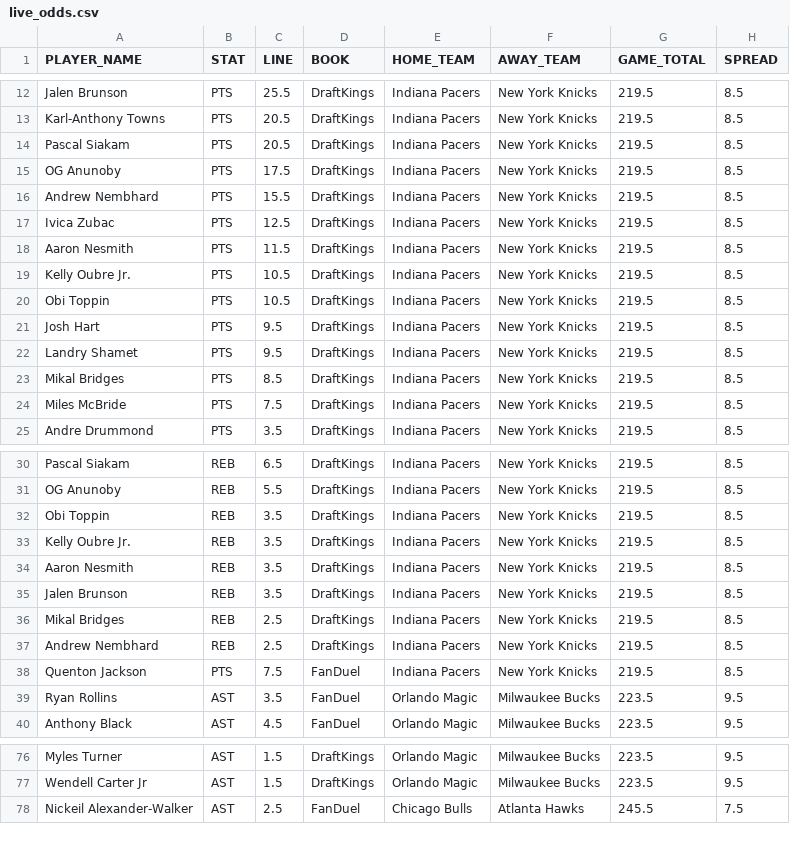
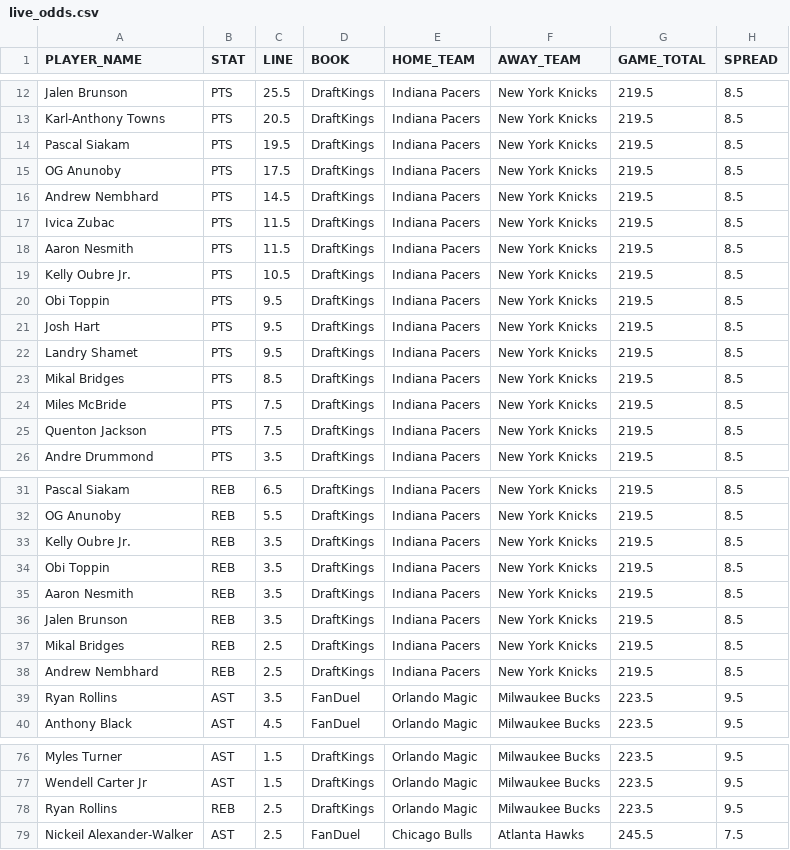
Before and after one commit to NotSoSaalmon/nba-betting-dashboard, a CSV file: live_odds.csv, drawn as a sheet; only a part is shown, gaps mark what is left out; the diff covers the shown part only.

Commit message:
Daily 5AM data refresh, injuries, & auto-grading

```diff
--- a/live_odds.csv
+++ b/live_odds.csv
@@ -13,9 +13,9 @@ Jalen Brunson,PTS,25.5,DraftKings,Indiana Pacers,New York Knicks,219.5,8.5
 Karl-Anthony Towns,PTS,20.5,DraftKings,Indiana Pacers,New York Knicks,219.5,8.5
-Pascal Siakam,PTS,20.5,DraftKings,Indiana Pacers,New York Knicks,219.5,8.5
+Pascal Siakam,PTS,19.5,DraftKings,Indiana Pacers,New York Knicks,219.5,8.5
 OG Anunoby,PTS,17.5,DraftKings,Indiana Pacers,New York Knicks,219.5,8.5
-Andrew Nembhard,PTS,15.5,DraftKings,Indiana Pacers,New York Knicks,219.5,8.5
-Ivica Zubac,PTS,12.5,DraftKings,Indiana Pacers,New York Knicks,219.5,8.5
+Andrew Nembhard,PTS,14.5,DraftKings,Indiana Pacers,New York Knicks,219.5,8.5
+Ivica Zubac,PTS,11.5,DraftKings,Indiana Pacers,New York Knicks,219.5,8.5
 Aaron Nesmith,PTS,11.5,DraftKings,Indiana Pacers,New York Knicks,219.5,8.5
 Kelly Oubre Jr.,PTS,10.5,DraftKings,Indiana Pacers,New York Knicks,219.5,8.5
-Obi Toppin,PTS,10.5,DraftKings,Indiana Pacers,New York Knicks,219.5,8.5
+Obi Toppin,PTS,9.5,DraftKings,Indiana Pacers,New York Knicks,219.5,8.5
 Josh Hart,PTS,9.5,DraftKings,Indiana Pacers,New York Knicks,219.5,8.5
@@ -24,2 +24,3 @@ Mikal Bridges,PTS,8.5,DraftKings,Indiana Pacers,New York Knicks,219.5,8.5
 Miles McBride,PTS,7.5,DraftKings,Indiana Pacers,New York Knicks,219.5,8.5
+Quenton Jackson,PTS,7.5,DraftKings,Indiana Pacers,New York Knicks,219.5,8.5
 Andre Drummond,PTS,3.5,DraftKings,Indiana Pacers,New York Knicks,219.5,8.5
@@ -31,4 +32,4 @@ Pascal Siakam,REB,6.5,DraftKings,Indiana Pacers,New York Knicks,219.5,8.5
 OG Anunoby,REB,5.5,DraftKings,Indiana Pacers,New York Knicks,219.5,8.5
+Kelly Oubre Jr.,REB,3.5,DraftKings,Indiana Pacers,New York Knicks,219.5,8.5
 Obi Toppin,REB,3.5,DraftKings,Indiana Pacers,New York Knicks,219.5,8.5
-Kelly Oubre Jr.,REB,3.5,DraftKings,Indiana Pacers,New York Knicks,219.5,8.5
 Aaron Nesmith,REB,3.5,DraftKings,Indiana Pacers,New York Knicks,219.5,8.5
@@ -37,3 +38,2 @@ Mikal Bridges,REB,2.5,DraftKings,Indiana Pacers,New York Knicks,219.5,8.5
 Andrew Nembhard,REB,2.5,DraftKings,Indiana Pacers,New York Knicks,219.5,8.5
-Quenton Jackson,PTS,7.5,FanDuel,Indiana Pacers,New York Knicks,219.5,8.5
 Ryan Rollins,AST,3.5,FanDuel,Orlando Magic,Milwaukee Bucks,223.5,9.5
@@ -77,2 +77,3 @@ Myles Turner,AST,1.5,DraftKings,Orlando Magic,Milwaukee Bucks,223.5,9.5
 Wendell Carter Jr,AST,1.5,DraftKings,Orlando Magic,Milwaukee Bucks,223.5,9.5
+Ryan Rollins,REB,2.5,DraftKings,Orlando Magic,Milwaukee Bucks,223.5,9.5
 Nickeil Alexander-Walker,AST,2.5,FanDuel,Chicago Bulls,Atlanta Hawks,245.5,7.5
```
Also changed, not shown: 2 added rows, 1 removed row, 2 moved rows and 4 edited cells elsewhere in this file, all_player_logs.csv, 4 other files.
